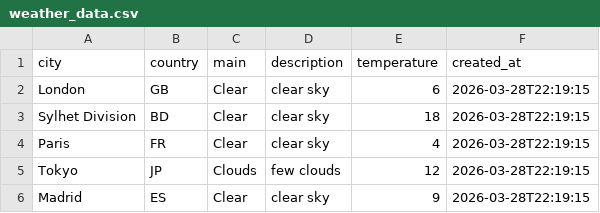
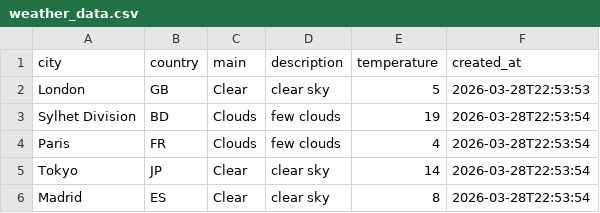
Before and after one commit to amzzz930/weather-api-integration, a CSV file: weather_data.csv, drawn as a sheet.

```diff
--- a/weather_data.csv
+++ b/weather_data.csv
@@ -1,6 +1,6 @@
 city,country,main,description,temperature,created_at
-London,GB,Clear,clear sky,6,2026-03-28T22:19:15
-Sylhet Division,BD,Clear,clear sky,18,2026-03-28T22:19:15
-Paris,FR,Clear,clear sky,4,2026-03-28T22:19:15
-Tokyo,JP,Clouds,few clouds,12,2026-03-28T22:19:15
-Madrid,ES,Clear,clear sky,9,2026-03-28T22:19:15
+London,GB,Clear,clear sky,5,2026-03-28T22:53:53
+Sylhet Division,BD,Clouds,few clouds,19,2026-03-28T22:53:54
+Paris,FR,Clouds,few clouds,4,2026-03-28T22:53:54
+Tokyo,JP,Clear,clear sky,14,2026-03-28T22:53:54
+Madrid,ES,Clear,clear sky,8,2026-03-28T22:53:54
```
